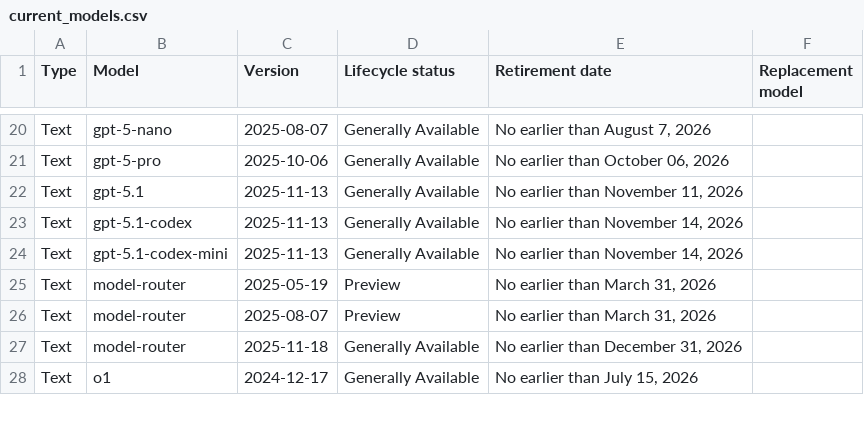
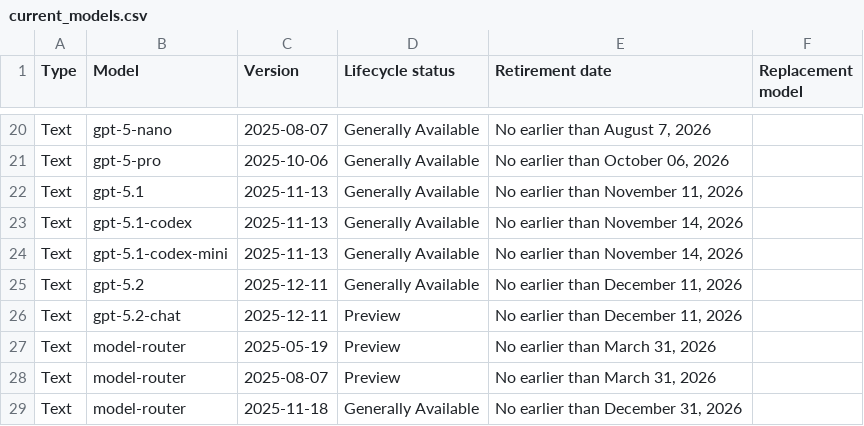
Before and after one commit to nlinc1905/ai-model-retirements-rss, a CSV file: output/current_models.csv, drawn as a sheet; only a part is shown, gaps mark what is left out; the shorter side is filled out with more unchanged rows.

```diff
--- a/output/current_models.csv
+++ b/output/current_models.csv
@@ -24,2 +24,4 @@ Text,gpt-5.1-codex,2025-11-13,Generally Available,"No earlier than November 14,
 Text,gpt-5.1-codex-mini,2025-11-13,Generally Available,"No earlier than November 14, 2026",
+Text,gpt-5.2,2025-12-11,Generally Available,"No earlier than December 11, 2026",
+Text,gpt-5.2-chat,2025-12-11,Preview,"No earlier than December 11, 2026",
 Text,model-router,2025-05-19,Preview,"No earlier than March 31, 2026",
```
Also changed, not shown: 2 other files.
